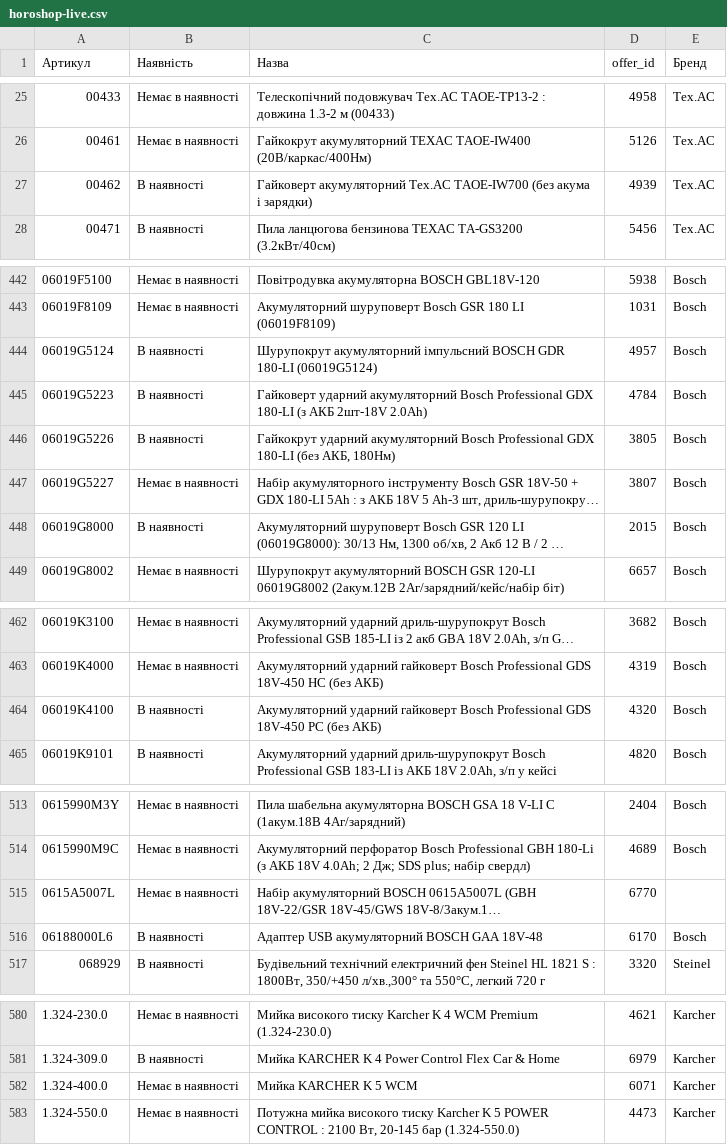
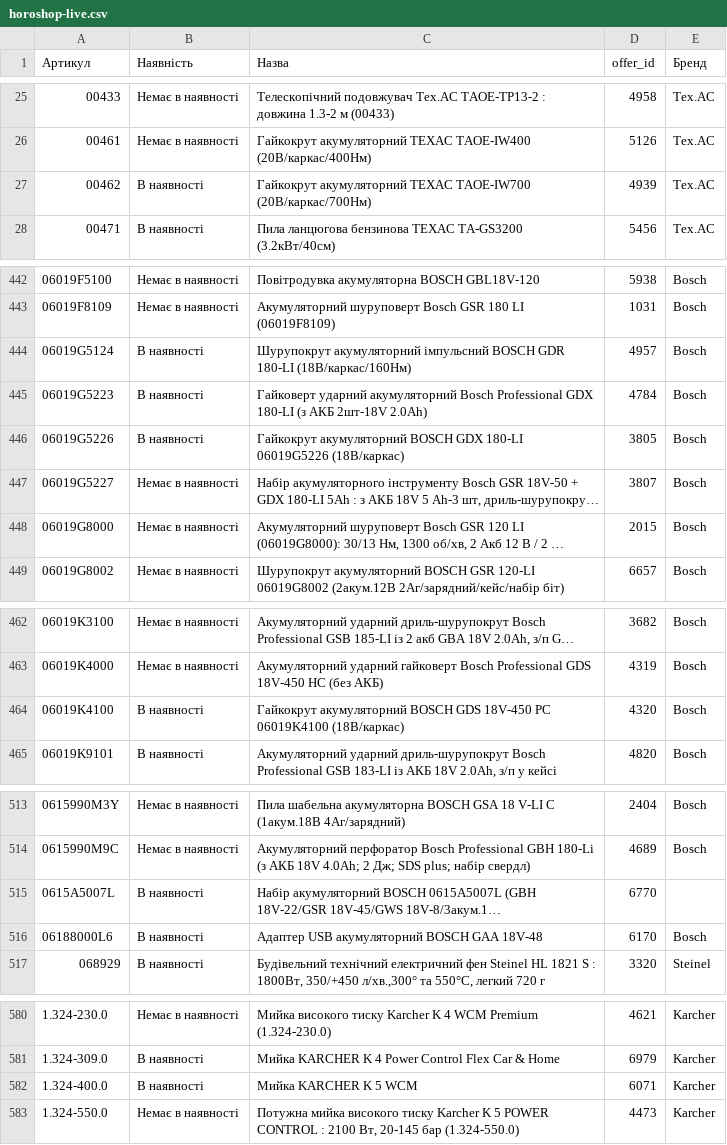
Before and after one commit to TSOstap/NEO.HM-1-, a CSV file: tools-store-feed/horoshop-live.csv, drawn as a sheet; only a part is shown, gaps mark what is left out; long unchanged cells end in …; the diff covers the shown part only; the diff names each change by its address in the sheet, - before the commit and + after, or states it on an @@ line.

```diff
--- a/tools-store-feed/horoshop-live.csv
+++ b/tools-store-feed/horoshop-live.csv
-C27 (Назва): Гайковерт акумуляторний Tex.AC TAOE-IW700 (без акума і зарядки)
+C27 (Назва): Гайкокрут акумуляторний ТЕХАС TAOE-IW700 (20В/каркас/700Нм)
-C444 (Назва): …GDR 180-LI (06019G5124)
+C444 (Назва): …GDR 180-LI (18В/каркас/160Нм)
-C446 (Назва): Гайкокрут ударний акумуляторний Bosch Professional GDX 180-LI (без АКБ, 180Нм)
+C446 (Назва): Гайкокрут акумуляторний BOSCH GDX 180-LI 06019G5226 (18В/каркас)
-B448 (Наявність): В наявності
+B448 (Наявність): Немає в наявності
-C464 (Назва): Акумуляторний ударний гайковерт Bosch Professional GDS 18V-450 PC (без АКБ)
+C464 (Назва): Гайкокрут акумуляторний BOSCH GDS 18V-450 PC 06019K4100 (18В/каркас)
-B515 (Наявність): Немає в наявності
+B515 (Наявність): В наявності
-B582 (Наявність): Немає в наявності
+B582 (Наявність): В наявності
```
Also changed, not shown: 15 edited cells elsewhere in this file, 2 other files.
